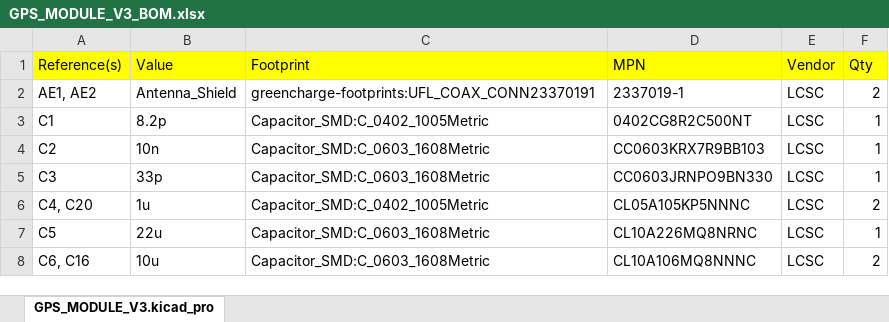
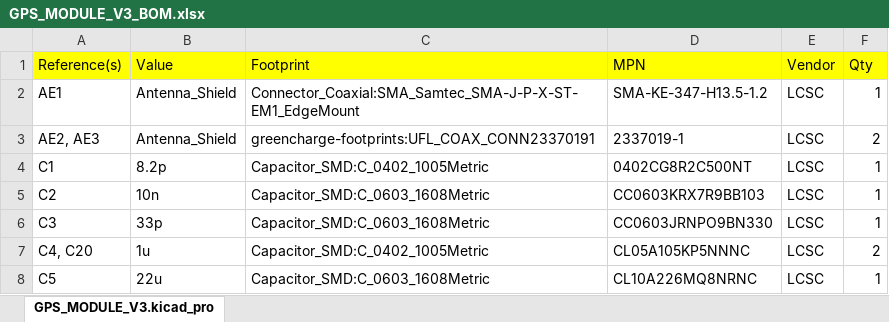
Before and after one commit to R-Mutura/GPS_MODULE_ECOBODA, an Excel workbook: BOM/GPS_MODULE_V3_BOM.xlsx, sheet GPS_MODULE_V3.kicad_pro, drawn as a sheet; only a part is shown; the shorter side is filled out with more unchanged rows; values as stored, in another font and other column widths than the file's, no borders; addresses are those after the commit; the diff names each change by its address in the sheet, - before the commit and + after, or states it on an @@ line.

```diff
--- a/BOM/GPS_MODULE_V3_BOM.xlsx (sheet GPS_MODULE_V3.kicad_pro)
+++ b/BOM/GPS_MODULE_V3_BOM.xlsx (sheet GPS_MODULE_V3.kicad_pro)
+row 2: AE1 | Antenna_Shield | Connector_Coaxial:SMA_Samtec_SMA-J-P-X-ST-EM1_EdgeMount | SMA-KE-347-H13.5-1.2 | LCSC | 1
-A3 (Reference(s)): AE1, AE2
+A3 (Reference(s)): AE2, AE3
```
Also changed, not shown: 52 other files.
